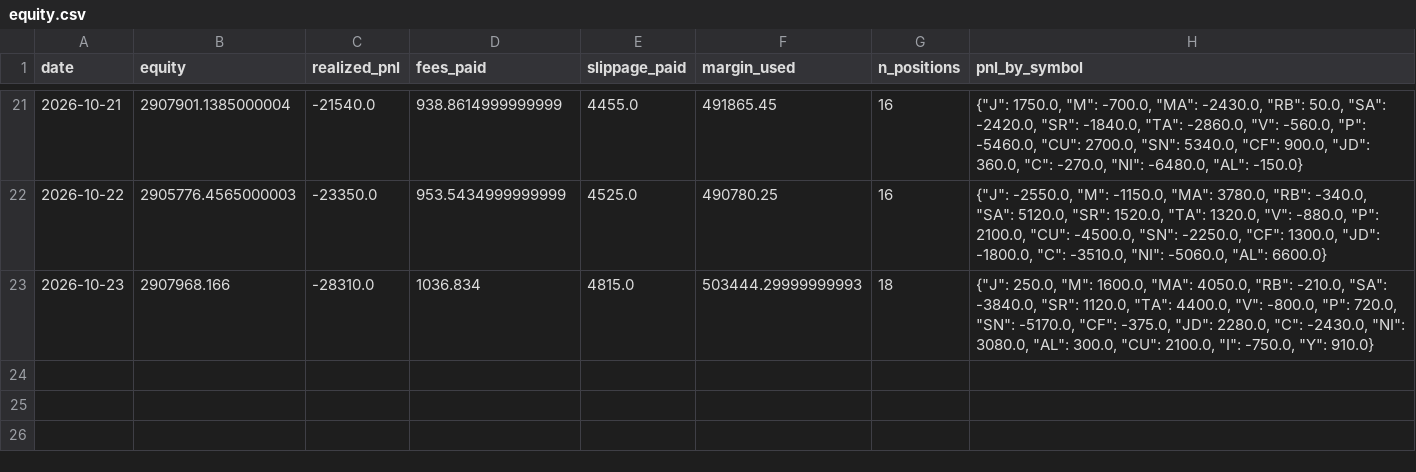
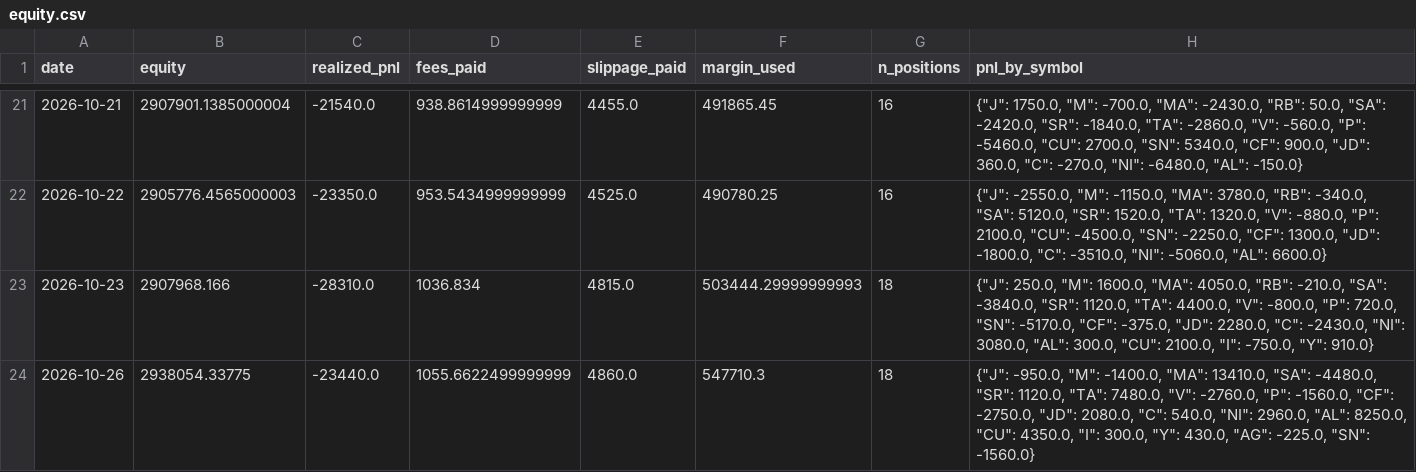
Before and after one commit to goodzcyabc/cta-china-futures, a CSV file: paper/v03/equity.csv, drawn as a sheet; only a part is shown, gaps mark what is left out.

Commit message:
paper: 2026-10-26

```diff
--- a/paper/v03/equity.csv
+++ b/paper/v03/equity.csv
@@ -23 +23,2 @@ date,equity,realized_pnl,fees_paid,slippage_paid,margin_used,n_positions,pnl_by_
 2026-10-23,2907968.166,-28310.0,1036.834,4815.0,503444.29999999993,18,"{""J"": 250.0, ""M"": 1600.0, ""MA"": 4050.0, ""RB"": -210.0, ""SA"": -3840.0, ""SR"": 1120.0, ""TA"": 4400.0, ""V"": -800.0, ""P"": 720.0, ""SN"": -5170.0, ""CF"": -375.0, ""JD"": 2280.0, ""C"": -2430.0, ""NI"": 3080.0, ""AL"": 300.0, ""CU"": 2100.0, ""I"": -750.0, ""Y"": 910.0}"
+2026-10-26,2938054.33775,-23440.0,1055.6622499999999,4860.0,547710.3,18,"{""J"": -950.0, ""M"": -1400.0, ""MA"": 13410.0, ""SA"": -4480.0, ""SR"": 1120.0, ""TA"": 7480.0, ""V"": -2760.0, ""P"": -1560.0, ""CF"": -2750.0, ""JD"": 2080.0, ""C"": 540.0, ""NI"": 2960.0, ""AL"": 8250.0, ""CU"": 4350.0, ""I"": 300.0, ""Y"": 430.0, ""AG"": -225.0, ""SN"": -1560.0}"
```
Also changed, not shown: paper/v01/equity.csv, paper/v01r/equity.csv, 32 other files.
